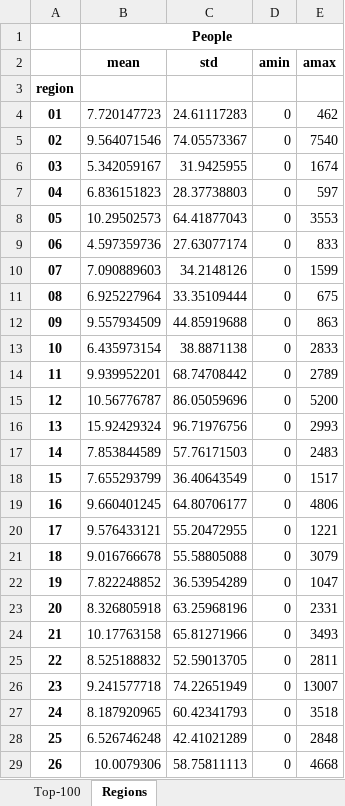
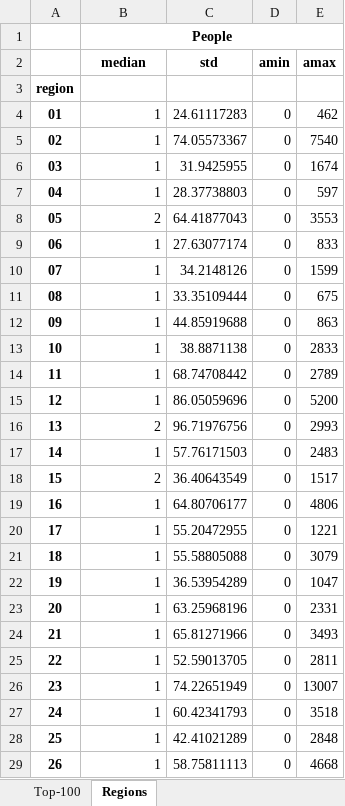
Before and after one commit to Karmanoid/Open-Tax-Data, an Excel workbook: top_workers_2018.xlsx, sheet Regions, drawn as a sheet; only a part is shown; values as stored, in another font and other column widths than the file's, no borders; the diff covers the shown part only; the diff names each change by its address in the sheet, - before the commit and + after, or states it on an @@ line.

```diff
--- a/top_workers_2018.xlsx (sheet Regions)
+++ b/top_workers_2018.xlsx (sheet Regions)
-B2: mean
+B2: median
-B4 (median): 7.720147723
+B4 (median): 1
-B5 (median): 9.564071546
+B5 (median): 1
-B6 (median): 5.342059167
+B6 (median): 1
-B7 (median): 6.836151823
+B7 (median): 1
-B8 (median): 10.29502573
+B8 (median): 2
-B9 (median): 4.597359736
+B9 (median): 1
-B10 (median): 7.090889603
+B10 (median): 1
-B11 (median): 6.925227964
+B11 (median): 1
-B12 (median): 9.557934509
+B12 (median): 1
-B13 (median): 6.435973154
+B13 (median): 1
-B14 (median): 9.939952201
+B14 (median): 1
-B15 (median): 10.56776787
+B15 (median): 1
-B16 (median): 15.92429324
+B16 (median): 2
-B17 (median): 7.853844589
+B17 (median): 1
-B18 (median): 7.655293799
+B18 (median): 2
-B19 (median): 9.660401245
+B19 (median): 1
-B20 (median): 9.576433121
+B20 (median): 1
-B21 (median): 9.016766678
+B21 (median): 1
-B22 (median): 7.822248852
+B22 (median): 1
-B23 (median): 8.326805918
+B23 (median): 1
-B24 (median): 10.17763158
+B24 (median): 1
-B25 (median): 8.525188832
+B25 (median): 1
-B26 (median): 9.241577718
+B26 (median): 1
-B27 (median): 8.187920965
+B27 (median): 1
-B28 (median): 6.526746248
+B28 (median): 1
-B29 (median): 10.0079306
+B29 (median): 1
```
Also changed, not shown: 67 edited cells elsewhere in this sheet, 10 other files.
